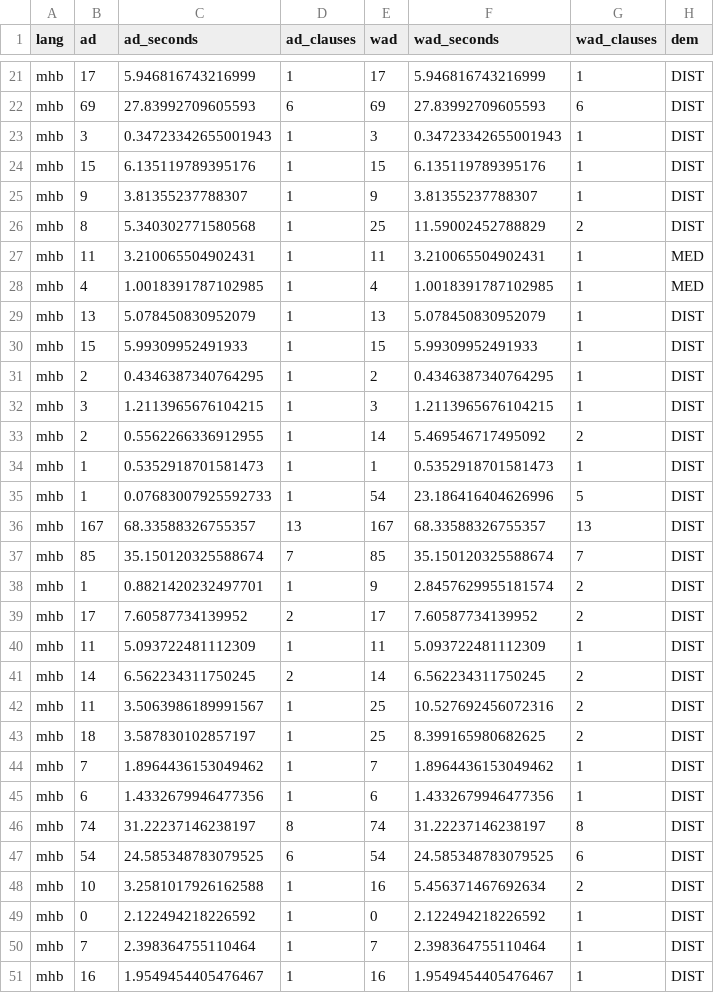
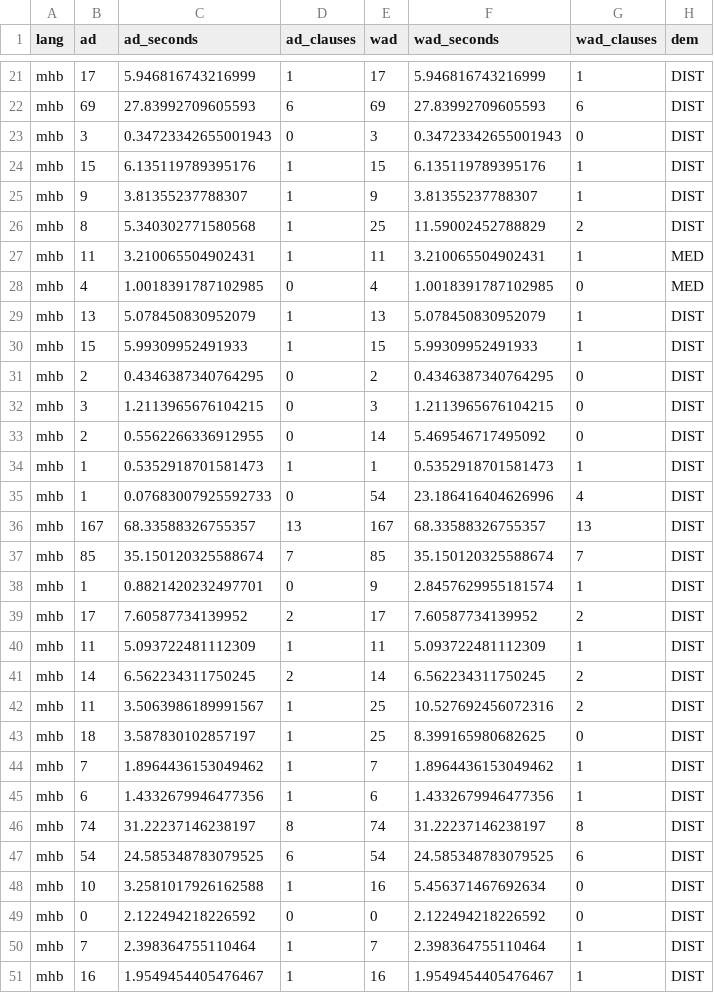
Before and after one commit to timtim1342/PEARS, a CSV file: ad_values.csv, drawn as a sheet; only a part is shown, gaps mark what is left out; the diff covers the shown part only; the diff names each change by its address in the sheet, - before the commit and + after, or states it on an @@ line.

Commit message:
change the start value to 0 for (w)ad in clauses

```diff
--- a/ad_values.csv
+++ b/ad_values.csv
-D23 (ad_clauses): 1
+D23 (ad_clauses): 0
-G23 (wad_clauses): 1
+G23 (wad_clauses): 0
-D28 (ad_clauses): 1
+D28 (ad_clauses): 0
-G28 (wad_clauses): 1
+G28 (wad_clauses): 0
-D31:D33 (ad_clauses): 1
+D31:D33 (ad_clauses): 0
-G31:G32 (wad_clauses): 1
+G31:G32 (wad_clauses): 0
-G33 (wad_clauses): 2
+G33 (wad_clauses): 0
-D35 (ad_clauses): 1
+D35 (ad_clauses): 0
-G35 (wad_clauses): 5
+G35 (wad_clauses): 4
-D38 (ad_clauses): 1
+D38 (ad_clauses): 0
-G38 (wad_clauses): 2
+G38 (wad_clauses): 1
-G43 (wad_clauses): 2
+G43 (wad_clauses): 0
-G48 (wad_clauses): 2
+G48 (wad_clauses): 0
-D49 (ad_clauses): 1
+D49 (ad_clauses): 0
-G49 (wad_clauses): 1
+G49 (wad_clauses): 0
```
Also changed, not shown: 132 edited cells elsewhere in this file, 1 other file.
